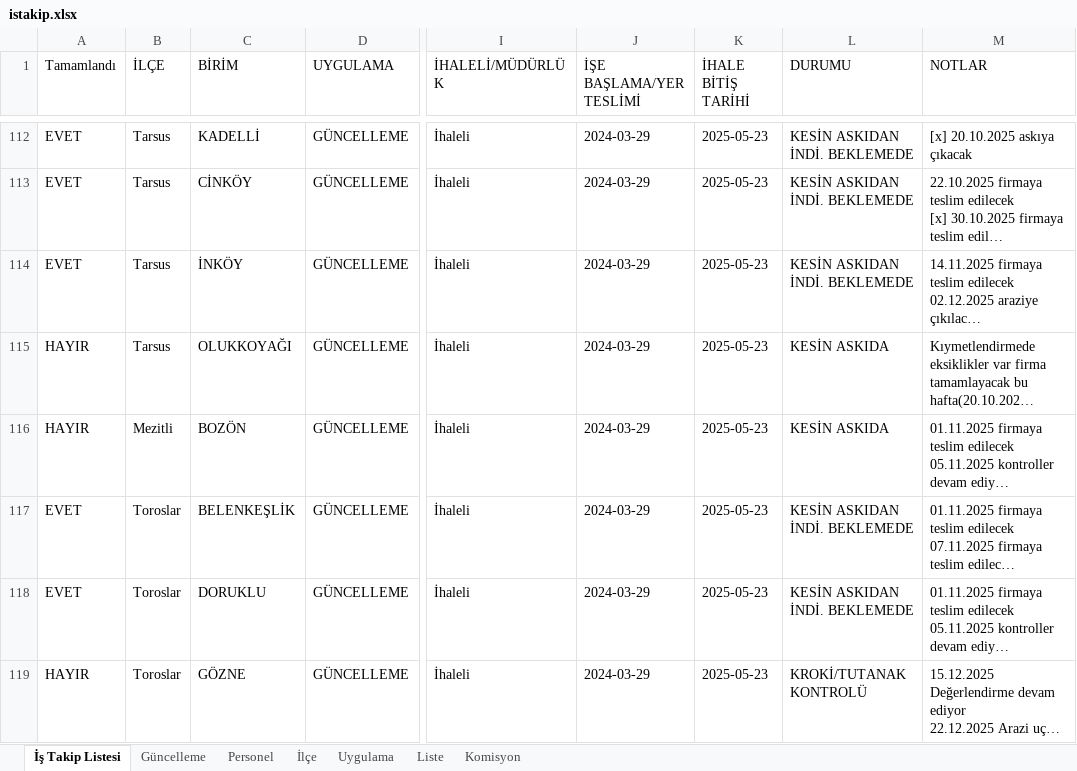
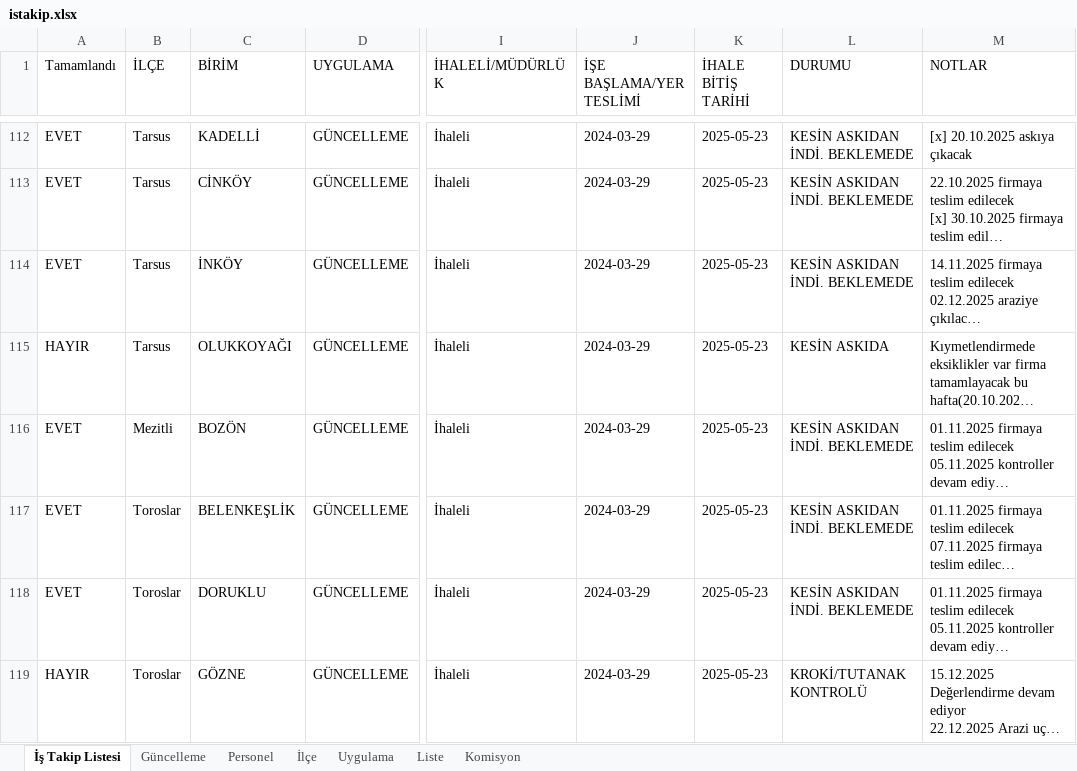
Before and after one commit to gokhangeo/ihale, an Excel workbook: istakip.xlsx, sheet İş Takip Listesi, drawn as a sheet; only a part is shown, gaps mark what is left out; long unchanged cells end in …; values as stored, in another font and other column widths than the file's, no borders; the diff names each change by its address in the sheet, - before the commit and + after, or states it on an @@ line.

Commit message:
İş Takip Güncellemesi - 25.06.2026 08:09:27

```diff
--- a/istakip.xlsx (sheet İş Takip Listesi)
+++ b/istakip.xlsx (sheet İş Takip Listesi)
-A116 (Tamamlandı): HAYIR
+A116 (Tamamlandı): EVET
-L116 (DURUMU): KESİN ASKIDA
+L116 (DURUMU): KESİN ASKIDAN İNDİ. BEKLEMEDE
```
